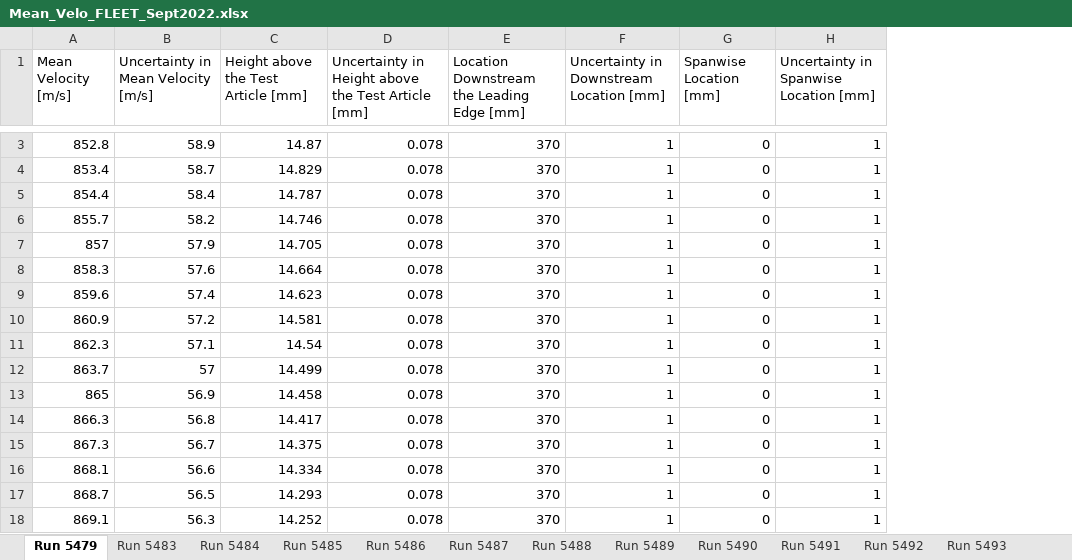
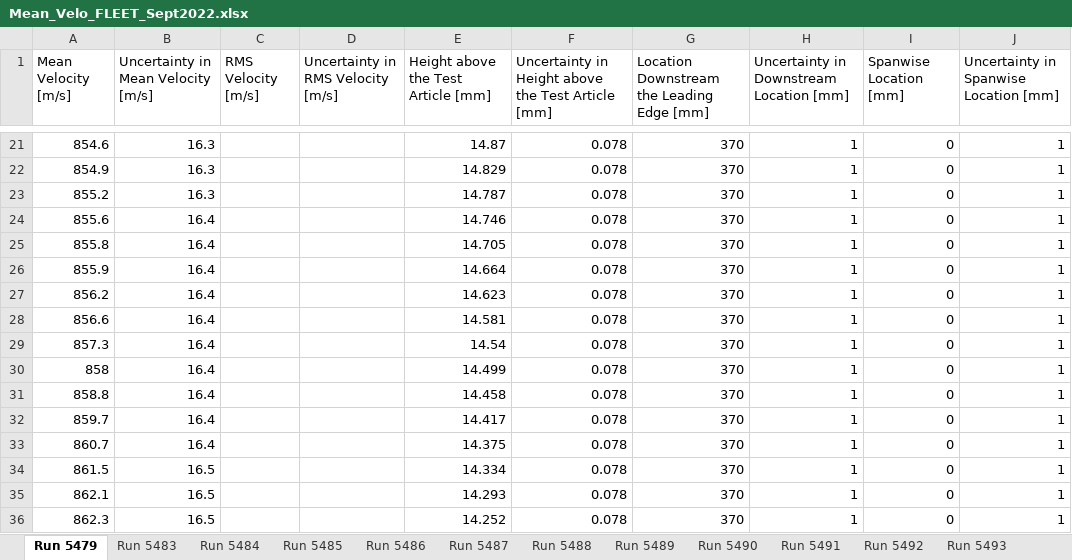
Before and after one commit to JohnPehrson/BL_FLEET_3.0, an Excel workbook: RunComparison/Mean_Velo_FLEET_Sept2022.xlsx, sheet Run 5479, drawn as a sheet; only a part is shown, gaps mark what is left out; values as stored, in another font and other column widths than the file's, no borders; addresses are those after the commit; the diff covers the shown part only; the diff names each change by its address in the sheet, - before the commit and + after, or states it on an @@ line.

```diff
--- a/RunComparison/Mean_Velo_FLEET_Sept2022.xlsx (sheet Run 5479)
+++ b/RunComparison/Mean_Velo_FLEET_Sept2022.xlsx (sheet Run 5479)
+column C (RMS Velocity [m/s]), empty
+column D, row 1: Uncertainty in RMS Velocity [m/s]
-A21 (Mean Velocity [m/s]): 852.8
+A21 (Mean Velocity [m/s]): 854.6
-B21: 58.9
+B21: 16.3
-A22 (Mean Velocity [m/s]): 853.4
+A22 (Mean Velocity [m/s]): 854.9
-B22: 58.7
+B22: 16.3
-A23 (Mean Velocity [m/s]): 854.4
+A23 (Mean Velocity [m/s]): 855.2
-B23: 58.4
+B23: 16.3
-A24 (Mean Velocity [m/s]): 855.7
+A24 (Mean Velocity [m/s]): 855.6
-B24: 58.2
+B24: 16.4
-A25 (Mean Velocity [m/s]): 857
+A25 (Mean Velocity [m/s]): 855.8
-B25: 57.9
+B25: 16.4
-A26 (Mean Velocity [m/s]): 858.3
+A26 (Mean Velocity [m/s]): 855.9
-B26: 57.6
+B26: 16.4
-A27 (Mean Velocity [m/s]): 859.6
+A27 (Mean Velocity [m/s]): 856.2
-B27: 57.4
+B27: 16.4
-A28 (Mean Velocity [m/s]): 860.9
+A28 (Mean Velocity [m/s]): 856.6
-B28: 57.2
+B28: 16.4
-A29 (Mean Velocity [m/s]): 862.3
+A29 (Mean Velocity [m/s]): 857.3
-B29: 57.1
+B29: 16.4
-A30 (Mean Velocity [m/s]): 863.7
+A30 (Mean Velocity [m/s]): 858
-B30: 57
+B30: 16.4
-A31 (Mean Velocity [m/s]): 865
+A31 (Mean Velocity [m/s]): 858.8
-B31: 56.9
+B31: 16.4
-A32 (Mean Velocity [m/s]): 866.3
+A32 (Mean Velocity [m/s]): 859.7
-B32: 56.8
+B32: 16.4
-A33 (Mean Velocity [m/s]): 867.3
+A33 (Mean Velocity [m/s]): 860.7
-B33: 56.7
+B33: 16.4
-A34 (Mean Velocity [m/s]): 868.1
+A34 (Mean Velocity [m/s]): 861.5
-B34: 56.6
+B34: 16.5
-A35 (Mean Velocity [m/s]): 868.7
+A35 (Mean Velocity [m/s]): 862.1
-B35: 56.5
+B35: 16.5
-A36 (Mean Velocity [m/s]): 869.1
+A36 (Mean Velocity [m/s]): 862.3
-B36: 56.3
+B36: 16.5
```
Also changed, not shown: 32 added rows, 32 removed rows and 694 edited cells elsewhere in this sheet, sheet Run 5492, sheet Run 5489, sheet Run 5487, sheet Run 5488, sheet Run 5495, sheet Run 5486, 7 more sheets, 11 other files.
